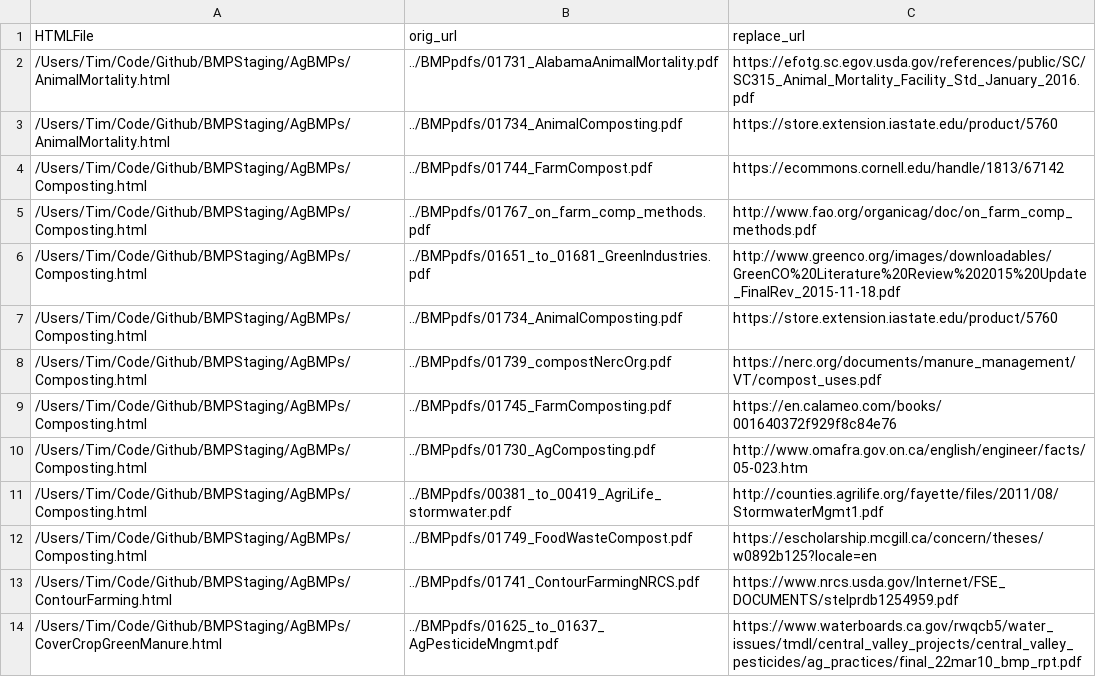
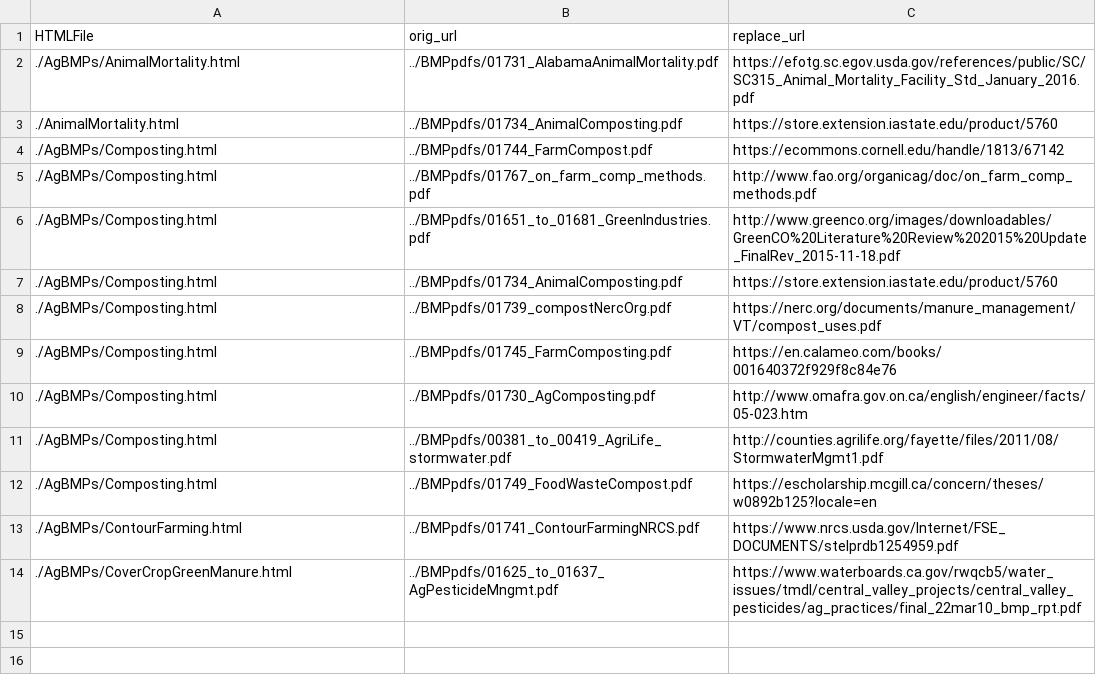
Before and after one commit to tsmcgrath/BMPTest, a CSV file: URLReplaceTest.csv, drawn as a sheet.

```diff
--- a/URLReplaceTest.csv
+++ b/URLReplaceTest.csv
@@ -1,14 +1,14 @@
 HTMLFile,orig_url,replace_url
-"/Users/Tim/Code/Github/BMPStaging/AgBMPs/AnimalMortality.html","../BMPpdfs/01731_AlabamaAnimalMortality.pdf","https://efotg.sc.egov.usda.gov/references/public/SC/SC315_Animal_Mortality_Facility_Std_January_2016.pdf"
-"/Users/Tim/Code/Github/BMPStaging/AgBMPs/AnimalMortality.html","../BMPpdfs/01734_AnimalComposting.pdf","https://store.extension.iastate.edu/product/5760"
-"/Users/Tim/Code/Github/BMPStaging/AgBMPs/Composting.html","../BMPpdfs/01744_FarmCompost.pdf","https://ecommons.cornell.edu/handle/1813/67142"
-"/Users/Tim/Code/Github/BMPStaging/AgBMPs/Composting.html","../BMPpdfs/01767_on_farm_comp_methods.pdf","http://www.fao.org/organicag/doc/on_farm_comp_methods.pdf"
-"/Users/Tim/Code/Github/BMPStaging/AgBMPs/Composting.html","../BMPpdfs/01651_to_01681_GreenIndustries.pdf","http://www.greenco.org/images/downloadables/GreenCO%20Literature%20Review%202015%20Update_FinalRev_2015-11-18.pdf"
-"/Users/Tim/Code/Github/BMPStaging/AgBMPs/Composting.html","../BMPpdfs/01734_AnimalComposting.pdf","https://store.extension.iastate.edu/product/5760"
-"/Users/Tim/Code/Github/BMPStaging/AgBMPs/Composting.html","../BMPpdfs/01739_compostNercOrg.pdf","https://nerc.org/documents/manure_management/VT/compost_uses.pdf"
-"/Users/Tim/Code/Github/BMPStaging/AgBMPs/Composting.html","../BMPpdfs/01745_FarmComposting.pdf","https://en.calameo.com/books/001640372f929f8c84e76"
-"/Users/Tim/Code/Github/BMPStaging/AgBMPs/Composting.html","../BMPpdfs/01730_AgComposting.pdf","http://www.omafra.gov.on.ca/english/engineer/facts/05-023.htm"
-"/Users/Tim/Code/Github/BMPStaging/AgBMPs/Composting.html","../BMPpdfs/00381_to_00419_AgriLife_stormwater.pdf","http://counties.agrilife.org/fayette/files/2011/08/StormwaterMgmt1.pdf"
-"/Users/Tim/Code/Github/BMPStaging/AgBMPs/Composting.html","../BMPpdfs/01749_FoodWasteCompost.pdf","https://escholarship.mcgill.ca/concern/theses/w0892b125?locale=en"
-"/Users/Tim/Code/Github/BMPStaging/AgBMPs/ContourFarming.html","../BMPpdfs/01741_ContourFarmingNRCS.pdf","https://www.nrcs.usda.gov/Internet/FSE_DOCUMENTS/stelprdb1254959.pdf"
-"/Users/Tim/Code/Github/BMPStaging/AgBMPs/CoverCropGreenManure.html","../BMPpdfs/01625_to_01637_AgPesticideMngmt.pdf","https://www.waterboards.ca.gov/rwqcb5/water_issues/tmdl/central_valley_projects/central_valley_pesticides/ag_practices/final_22mar10_bmp_rpt.pdf"
+"./AgBMPs/AnimalMortality.html","../BMPpdfs/01731_AlabamaAnimalMortality.pdf","https://efotg.sc.egov.usda.gov/references/public/SC/SC315_Animal_Mortality_Facility_Std_January_2016.pdf"
+"./AnimalMortality.html","../BMPpdfs/01734_AnimalComposting.pdf","https://store.extension.iastate.edu/product/5760"
+"./AgBMPs/Composting.html","../BMPpdfs/01744_FarmCompost.pdf","https://ecommons.cornell.edu/handle/1813/67142"
+"./AgBMPs/Composting.html","../BMPpdfs/01767_on_farm_comp_methods.pdf","http://www.fao.org/organicag/doc/on_farm_comp_methods.pdf"
+"./AgBMPs/Composting.html","../BMPpdfs/01651_to_01681_GreenIndustries.pdf","http://www.greenco.org/images/downloadables/GreenCO%20Literature%20Review%202015%20Update_FinalRev_2015-11-18.pdf"
+"./AgBMPs/Composting.html","../BMPpdfs/01734_AnimalComposting.pdf","https://store.extension.iastate.edu/product/5760"
+"./AgBMPs/Composting.html","../BMPpdfs/01739_compostNercOrg.pdf","https://nerc.org/documents/manure_management/VT/compost_uses.pdf"
+"./AgBMPs/Composting.html","../BMPpdfs/01745_FarmComposting.pdf","https://en.calameo.com/books/001640372f929f8c84e76"
+"./AgBMPs/Composting.html","../BMPpdfs/01730_AgComposting.pdf","http://www.omafra.gov.on.ca/english/engineer/facts/05-023.htm"
+"./AgBMPs/Composting.html","../BMPpdfs/00381_to_00419_AgriLife_stormwater.pdf","http://counties.agrilife.org/fayette/files/2011/08/StormwaterMgmt1.pdf"
+"./AgBMPs/Composting.html","../BMPpdfs/01749_FoodWasteCompost.pdf","https://escholarship.mcgill.ca/concern/theses/w0892b125?locale=en"
+"./AgBMPs/ContourFarming.html","../BMPpdfs/01741_ContourFarmingNRCS.pdf","https://www.nrcs.usda.gov/Internet/FSE_DOCUMENTS/stelprdb1254959.pdf"
+"./AgBMPs/CoverCropGreenManure.html","../BMPpdfs/01625_to_01637_AgPesticideMngmt.pdf","https://www.waterboards.ca.gov/rwqcb5/water_issues/tmdl/central_valley_projects/central_valley_pesticides/ag_practices/final_22mar10_bmp_rpt.pdf"
```
Also changed, not shown: 1 other file.
